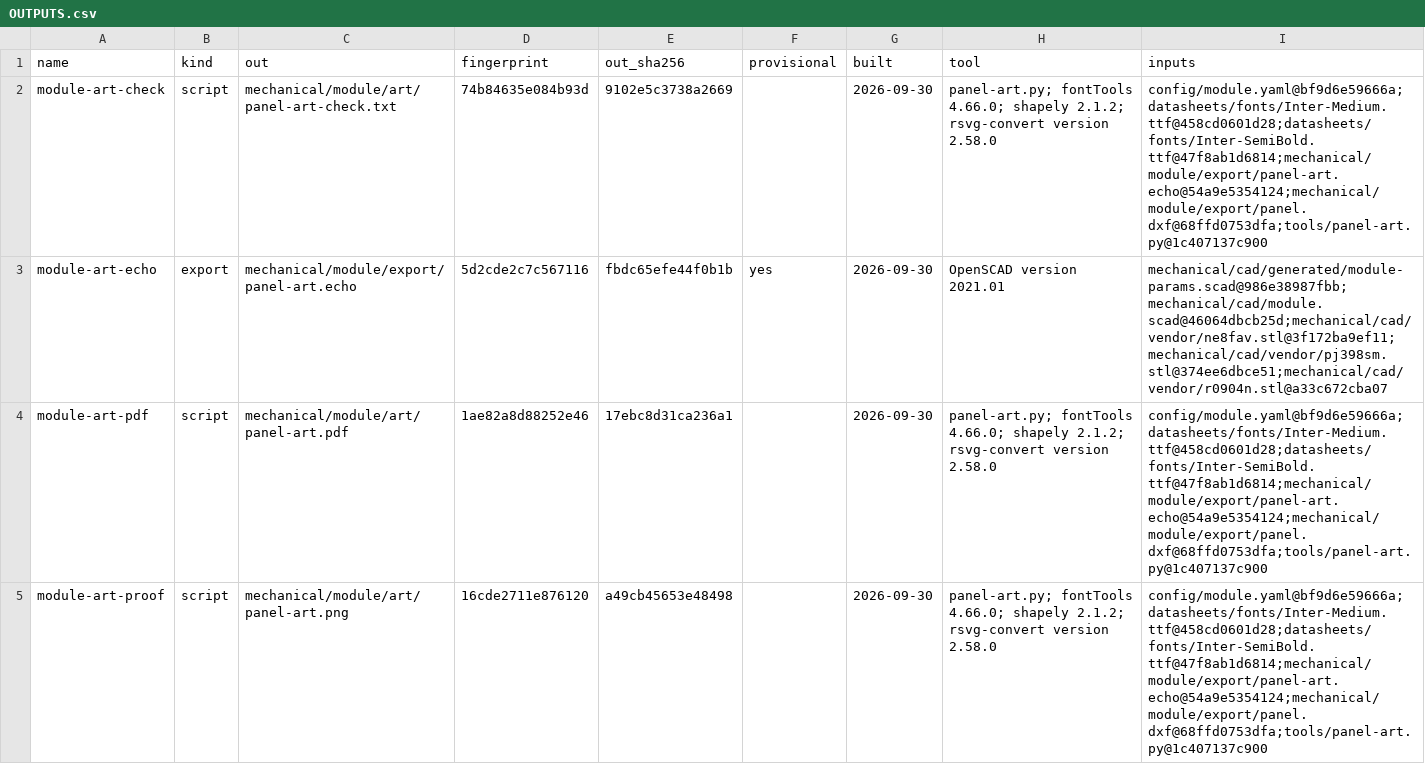
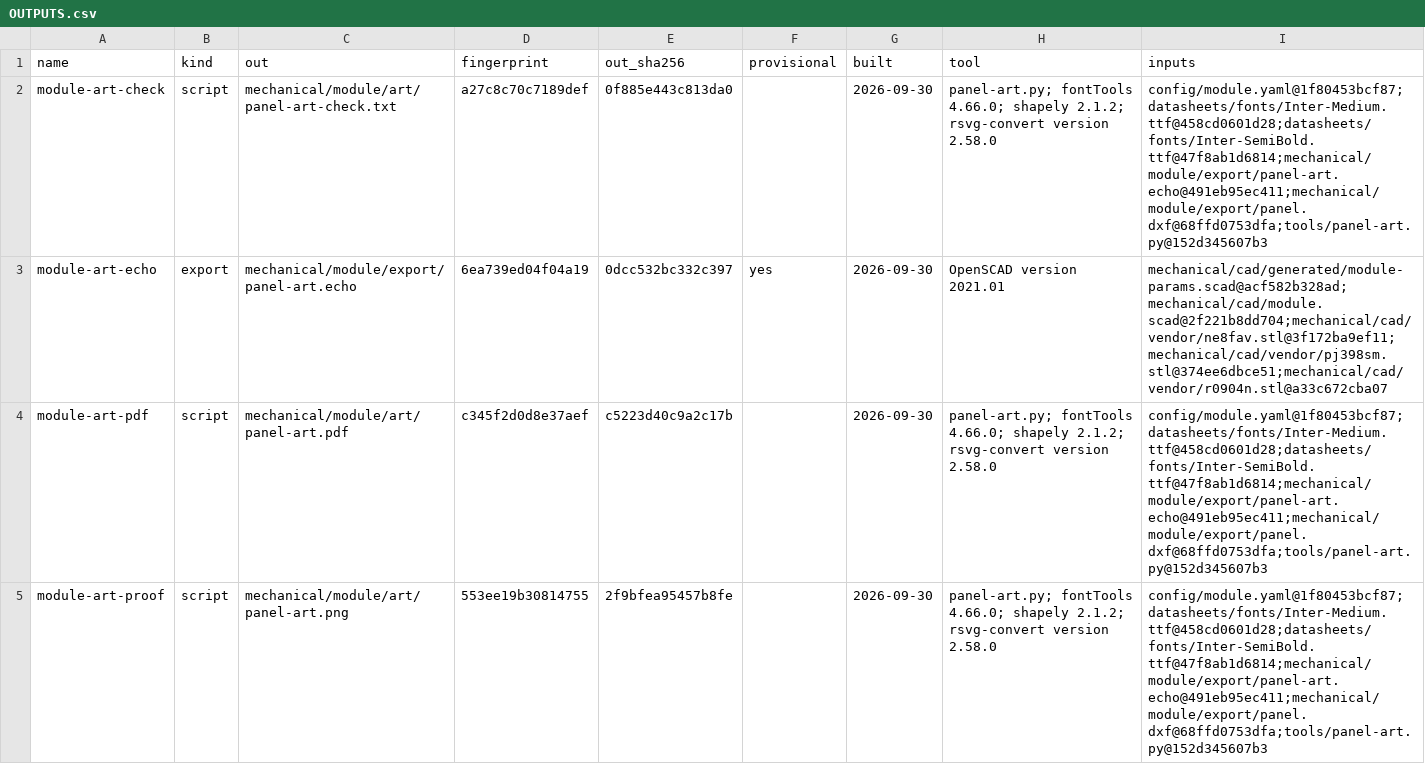
Before and after one commit to jeffmhopkins/Woody, a CSV file: mechanical/module/OUTPUTS.csv, drawn as a sheet; only a part is shown; the diff covers the shown part only.

```diff
--- a/mechanical/module/OUTPUTS.csv
+++ b/mechanical/module/OUTPUTS.csv
@@ -1,5 +1,5 @@
 name,kind,out,fingerprint,out_sha256,provisional,built,tool,inputs
-module-art-check,script,mechanical/module/art/panel-art-check.txt,74b84635e084b93d,9102e5c3738a2669,,2026-09-30,panel-art.py; fontTools 4.66.0; shapely 2.1.2; rsvg-convert version 2.58.0,config/module.yaml@bf9d6e59666a;datasheets/fonts/Inter-Medium.ttf@458cd0601d28;datasheets/fonts/Inter-SemiBold.ttf@47f8ab1d6814;mechanical/module/export/panel-art.echo@54a9e5354124;mechanical/module/export/panel.dxf@68ffd0753dfa;tools/panel-art.py@1c407137c900
-module-art-echo,export,mechanical/module/export/panel-art.echo,5d2cde2c7c567116,fbdc65efe44f0b1b,yes,2026-09-30,OpenSCAD version 2021.01,mechanical/cad/generated/module-params.scad@986e38987fbb;mechanical/cad/module.scad@46064dbcb25d;mechanical/cad/vendor/ne8fav.stl@3f172ba9ef11;mechanical/cad/vendor/pj398sm.stl@374ee6dbce51;mechanical/cad/vendor/r0904n.stl@a33c672cba07
-module-art-pdf,script,mechanical/module/art/panel-art.pdf,1ae82a8d88252e46,17ebc8d31ca236a1,,2026-09-30,panel-art.py; fontTools 4.66.0; shapely 2.1.2; rsvg-convert version 2.58.0,config/module.yaml@bf9d6e59666a;datasheets/fonts/Inter-Medium.ttf@458cd0601d28;datasheets/fonts/Inter-SemiBold.ttf@47f8ab1d6814;mechanical/module/export/panel-art.echo@54a9e5354124;mechanical/module/export/panel.dxf@68ffd0753dfa;tools/panel-art.py@1c407137c900
-module-art-proof,script,mechanical/module/art/panel-art.png,16cde2711e876120,a49cb45653e48498,,2026-09-30,panel-art.py; fontTools 4.66.0; shapely 2.1.2; rsvg-convert version 2.58.0,config/module.yaml@bf9d6e59666a;datasheets/fonts/Inter-Medium.ttf@458cd0601d28;datasheets/fonts/Inter-SemiBold.ttf@47f8ab1d6814;mechanical/module/export/panel-art.echo@54a9e5354124;mechanical/module/export/panel.dxf@68ffd0753dfa;tools/panel-art.py@1c407137c900
+module-art-check,script,mechanical/module/art/panel-art-check.txt,a27c8c70c7189def,0f885e443c813da0,,2026-09-30,panel-art.py; fontTools 4.66.0; shapely 2.1.2; rsvg-convert version 2.58.0,config/module.yaml@1f80453bcf87;datasheets/fonts/Inter-Medium.ttf@458cd0601d28;datasheets/fonts/Inter-SemiBold.ttf@47f8ab1d6814;mechanical/module/export/panel-art.echo@491eb95ec411;mechanical/module/export/panel.dxf@68ffd0753dfa;tools/panel-art.py@152d345607b3
+module-art-echo,export,mechanical/module/export/panel-art.echo,6ea739ed04f04a19,0dcc532bc332c397,yes,2026-09-30,OpenSCAD version 2021.01,mechanical/cad/generated/module-params.scad@acf582b328ad;mechanical/cad/module.scad@2f221b8dd704;mechanical/cad/vendor/ne8fav.stl@3f172ba9ef11;mechanical/cad/vendor/pj398sm.stl@374ee6dbce51;mechanical/cad/vendor/r0904n.stl@a33c672cba07
+module-art-pdf,script,mechanical/module/art/panel-art.pdf,c345f2d0d8e37aef,c5223d40c9a2c17b,,2026-09-30,panel-art.py; fontTools 4.66.0; shapely 2.1.2; rsvg-convert version 2.58.0,config/module.yaml@1f80453bcf87;datasheets/fonts/Inter-Medium.ttf@458cd0601d28;datasheets/fonts/Inter-SemiBold.ttf@47f8ab1d6814;mechanical/module/export/panel-art.echo@491eb95ec411;mechanical/module/export/panel.dxf@68ffd0753dfa;tools/panel-art.py@152d345607b3
+module-art-proof,script,mechanical/module/art/panel-art.png,553ee19b30814755,2f9bfea95457b8fe,,2026-09-30,panel-art.py; fontTools 4.66.0; shapely 2.1.2; rsvg-convert version 2.58.0,config/module.yaml@1f80453bcf87;datasheets/fonts/Inter-Medium.ttf@458cd0601d28;datasheets/fonts/Inter-SemiBold.ttf@47f8ab1d6814;mechanical/module/export/panel-art.echo@491eb95ec411;mechanical/module/export/panel.dxf@68ffd0753dfa;tools/panel-art.py@152d345607b3
```
Also changed, not shown: 43 edited cells elsewhere in this file, 22 other files.
